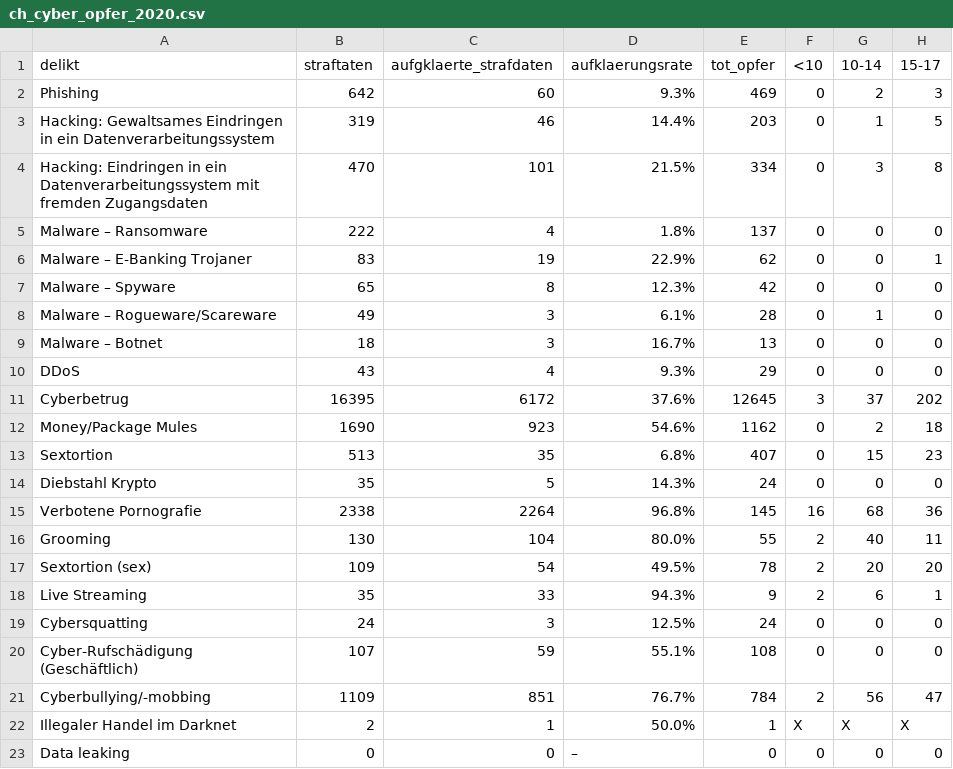
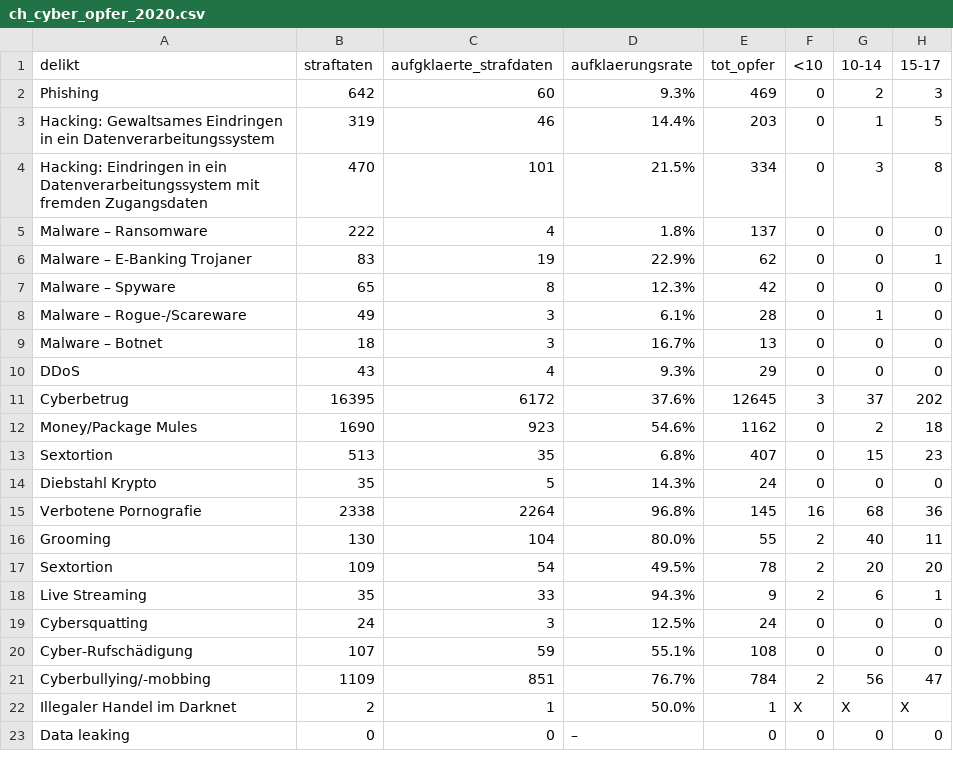
Before and after one commit to baumannf/bina_module, a CSV file: data/ch_cyber_opfer_2020.csv, drawn as a sheet; only a part is shown; the diff names each change by its address in the sheet, - before the commit and + after, or states it on an @@ line.

Commit message:
Update ch_cyber_opfer_2020.csv

```diff
--- a/data/ch_cyber_opfer_2020.csv
+++ b/data/ch_cyber_opfer_2020.csv
-A8 (delikt): Malware – Rogueware/Scareware
+A8 (delikt): Malware – Rogue-/Scareware
-A17 (delikt): Sextortion (sex)
+A17 (delikt): Sextortion
-A20 (delikt): Cyber-Rufschädigung (Geschäftlich)
+A20 (delikt): Cyber-Rufschädigung
```
